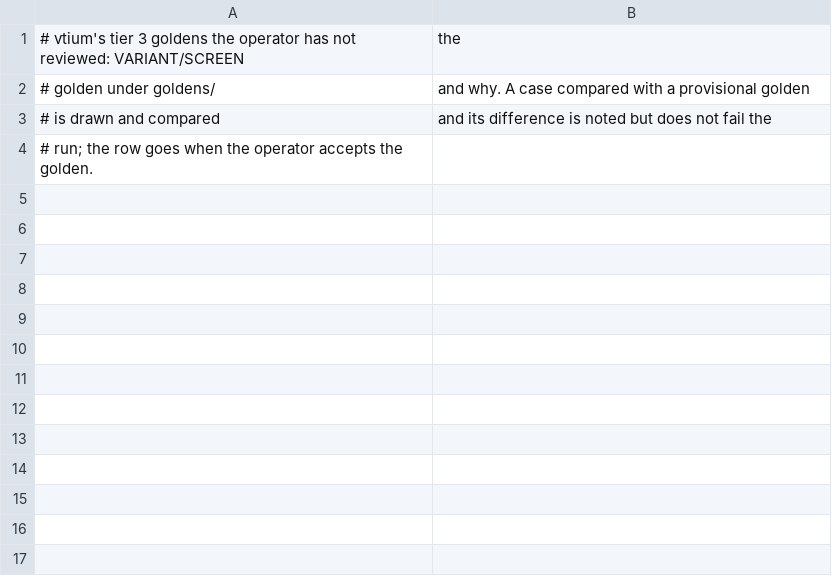
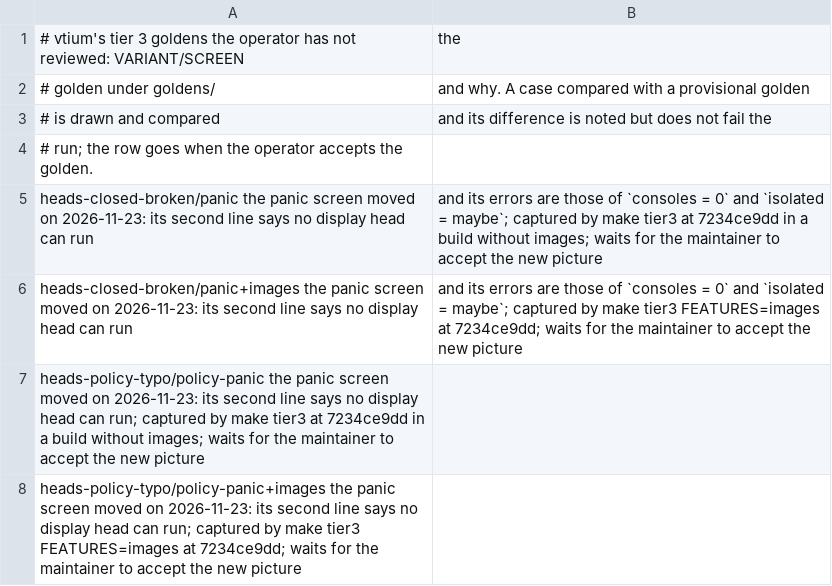
Before and after one commit to vtium/vtium, a TSV file: tools/tier3/provisional.tsv, drawn as a sheet.

Commit message:
test(tier2, tier3): the panic goldens that moved are provisional
The panic screen's second line says no display head can run, and the
fixtures break their heads with consoles = 0 and isolated = maybe, which
still drop a head now that vtium ignores an unknown key alone. These
goldens moved and wait for the maintainer's review:

- tier 2: panic-800x480, panic-3840x540, panic-320x240, panic-640x400,
  panic-one-320x400, panic-images-640x400, panic-images-one-320x400
- tier 3: heads-closed-broken/panic, heads-closed-broken/panic+images,
  heads-policy-typo/policy-panic, heads-policy-typo/policy-panic+images

No golden is rewritten. The tier 3 test that pins the shipped list names
the four.

```diff
--- a/tools/tier3/provisional.tsv
+++ b/tools/tier3/provisional.tsv
@@ -4 +4,5 @@
 # run; the row goes when the operator accepts the golden.
+heads-closed-broken/panic	the panic screen moved on 2026-11-23: its second line says no display head can run, and its errors are those of `consoles = 0` and `isolated = maybe`; captured by make tier3 at 7234ce9dd in a build without images; waits for the maintainer to accept the new picture
+heads-closed-broken/panic+images	the panic screen moved on 2026-11-23: its second line says no display head can run, and its errors are those of `consoles = 0` and `isolated = maybe`; captured by make tier3 FEATURES=images at 7234ce9dd; waits for the maintainer to accept the new picture
+heads-policy-typo/policy-panic	the panic screen moved on 2026-11-23: its second line says no display head can run; captured by make tier3 at 7234ce9dd in a build without images; waits for the maintainer to accept the new picture
+heads-policy-typo/policy-panic+images	the panic screen moved on 2026-11-23: its second line says no display head can run; captured by make tier3 FEATURES=images at 7234ce9dd; waits for the maintainer to accept the new picture
```
Also changed, not shown: tools/tier2/provisional.tsv, 1 other file.
